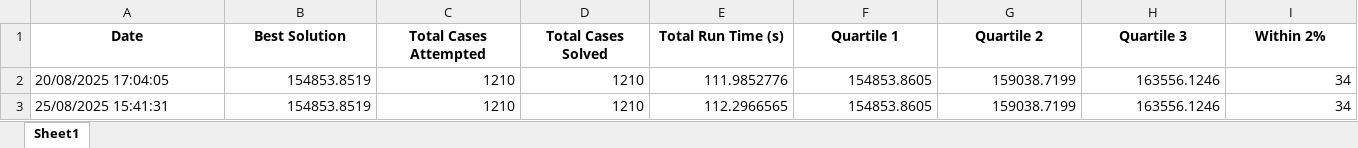
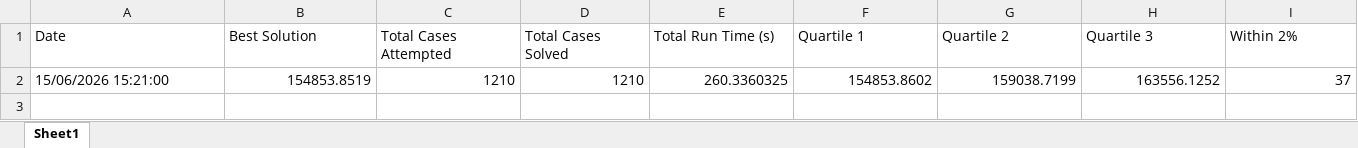
Before and after one commit to waikato-ahuora-smart-energy-systems/OpenHENS, an Excel workbook: examples/results/Four-stream-Yee-and-Grossmann-1990-1/Run Metrics.xlsx, sheet Sheet1, drawn as a sheet; only a part is shown; values as stored, in another font and other column widths than the file's, no borders; removed rows and columns are numbered as before the commit, all else as after; rows hold the shown columns only; the diff covers the shown part only; the diff names each change by its address in the sheet, - before the commit and + after, or states it on an @@ line.

```diff
--- a/examples/results/Four-stream-Yee-and-Grossmann-1990-1/Run Metrics.xlsx (sheet Sheet1)
+++ b/examples/results/Four-stream-Yee-and-Grossmann-1990-1/Run Metrics.xlsx (sheet Sheet1)
@@ A1:I1 bold: on → off, alignment: center → left @@
-row 2: 20/08/2025 17:04:05 | 154853.8519 | 1210 | 1210 | 111.9852776 | 154853.8605 | 159038.7199 | 163556.1246 | 34
-row 3: 25/08/2025 15:41:31 | 154853.8519 | 1210 | 1210 | 112.2966565 | 154853.8605 | 159038.7199 | 163556.1246 | 34
+row 2: 15/06/2026 15:21:00 | 154853.8519 | 1210 | 1210 | 260.3360325 | 154853.8602 | 159038.7199 | 163556.1252 | 37
```
Also changed, not shown: cell formats elsewhere in this sheet, examples/results/Four-stream-Yee-and-Grossmann-1990-1/Solution Metrics.xlsx, examples/results/Nine-stream-Linnhoff-and-Ahmad-1999-1/Run Metrics.xlsx, 5 other files.
